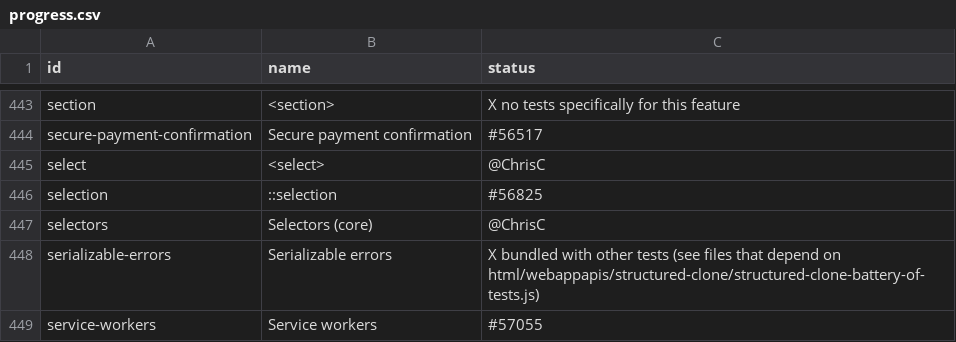
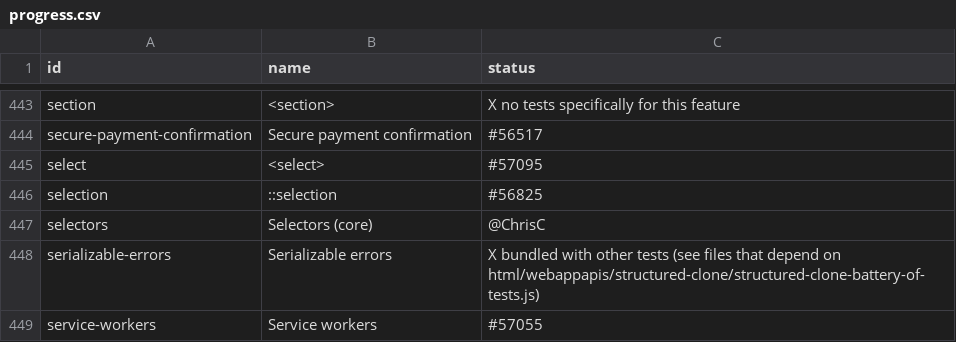
Before and after one commit to bocoup/wpt-classification-tools, a CSV file: progress.csv, drawn as a sheet; only a part is shown, gaps mark what is left out.

Commit message:
updates select PR

```diff
--- a/progress.csv
+++ b/progress.csv
@@ -444,3 +444,3 @@ section,<section>,X no tests specifically for this feature
 secure-payment-confirmation,Secure payment confirmation,#56517
-select,<select>,@ChrisC
+select,<select>,#57095
 selection,::selection,#56825
```
